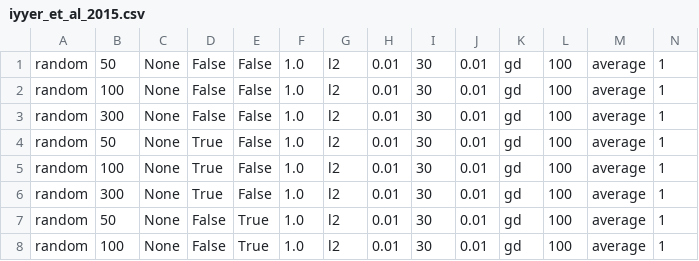
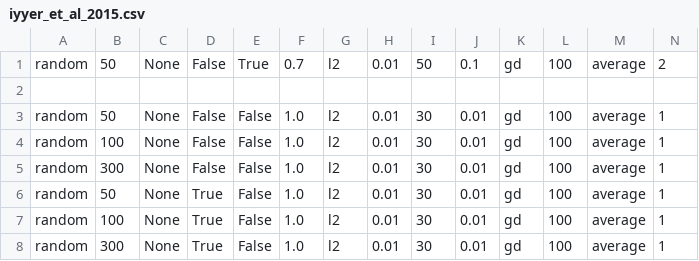
Before and after one commit to tttthomasssss/abgrund, a CSV file: resources/parameter_optimisation/iyyer_et_al_2015.csv, drawn as a sheet; only a part is shown; the shorter side is filled out with more unchanged rows; rows hold the shown columns only; the diff names each change by its address in the sheet, - before the commit and + after, or states it on an @@ line.

```diff
--- a/resources/parameter_optimisation/iyyer_et_al_2015.csv
+++ b/resources/parameter_optimisation/iyyer_et_al_2015.csv
+row 1: random | 50 | None | False | True | 0.7 | l2 | 0.01 | 50 | 0.1 | gd | 100 | average | 2
+row 2: (empty)
```
Also changed, not shown: 6 other files.
